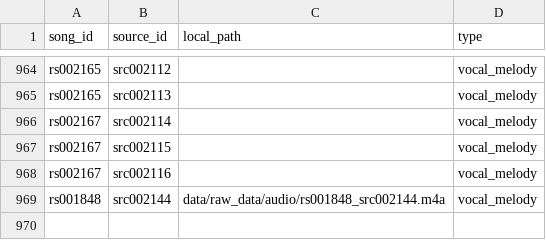
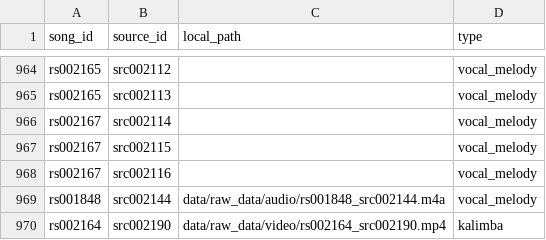
Before and after one commit to jagadish88/kalimba-kitab, a CSV file: data/raw_data/video/video_catalog.csv, drawn as a sheet; only a part is shown, gaps mark what is left out; the diff names each change by its address in the sheet, - before the commit and + after, or states it on an @@ line.

```diff
--- a/data/raw_data/video/video_catalog.csv
+++ b/data/raw_data/video/video_catalog.csv
+row 970: rs002164 | src002190 | data/raw_data/video/rs002164_src002190.mp4 | kalimba
```
Also changed, not shown: data/intermediate_data/ktab/ktab_catalog.csv, data/raw_data/source_provenance.csv, 4 other files.
